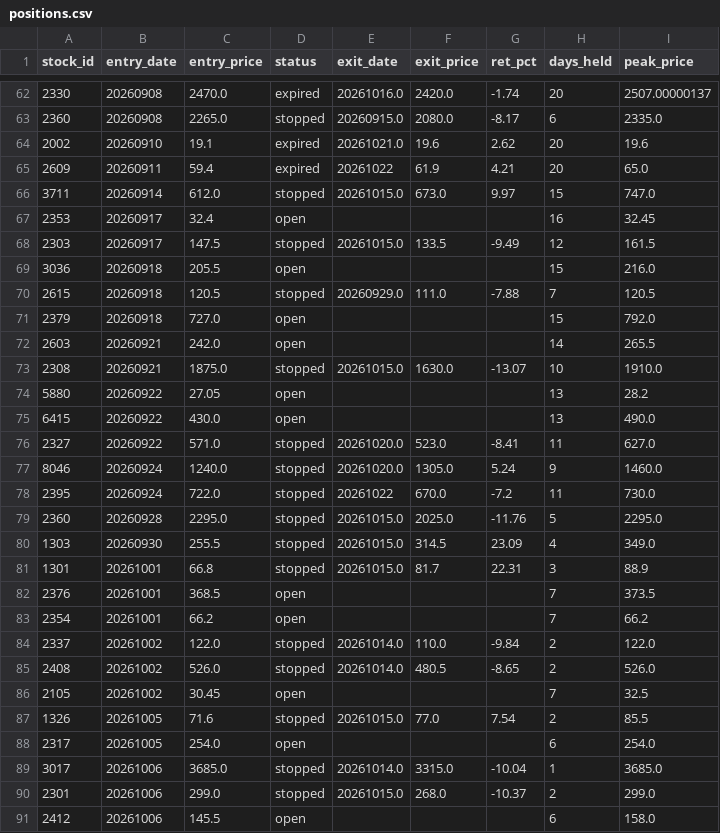
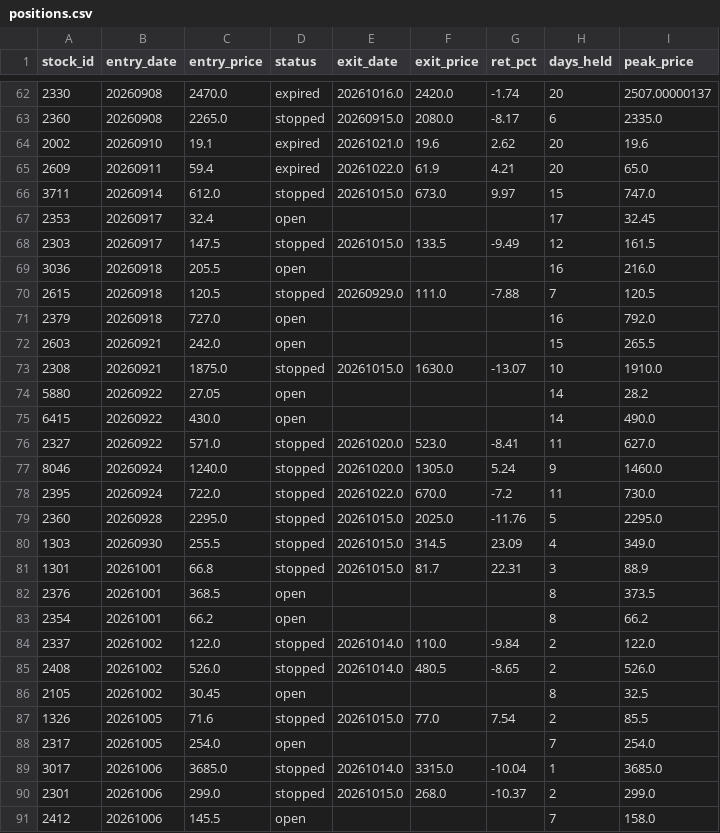
Before and after one commit to smile2201/quant_tw, a CSV file: results/positions.csv, drawn as a sheet; only a part is shown, gaps mark what is left out; the diff covers the shown part only.

```diff
--- a/results/positions.csv
+++ b/results/positions.csv
@@ -64,16 +64,16 @@
 2002,20260910,19.1,expired,20261021.0,19.6,2.62,20,19.6
-2609,20260911,59.4,expired,20261022,61.9,4.21,20,65.0
+2609,20260911,59.4,expired,20261022.0,61.9,4.21,20,65.0
 3711,20260914,612.0,stopped,20261015.0,673.0,9.97,15,747.0
-2353,20260917,32.4,open,,,,16,32.45
+2353,20260917,32.4,open,,,,17,32.45
 2303,20260917,147.5,stopped,20261015.0,133.5,-9.49,12,161.5
-3036,20260918,205.5,open,,,,15,216.0
+3036,20260918,205.5,open,,,,16,216.0
 2615,20260918,120.5,stopped,20260929.0,111.0,-7.88,7,120.5
-2379,20260918,727.0,open,,,,15,792.0
-2603,20260921,242.0,open,,,,14,265.5
+2379,20260918,727.0,open,,,,16,792.0
+2603,20260921,242.0,open,,,,15,265.5
 2308,20260921,1875.0,stopped,20261015.0,1630.0,-13.07,10,1910.0
-5880,20260922,27.05,open,,,,13,28.2
-6415,20260922,430.0,open,,,,13,490.0
+5880,20260922,27.05,open,,,,14,28.2
+6415,20260922,430.0,open,,,,14,490.0
 2327,20260922,571.0,stopped,20261020.0,523.0,-8.41,11,627.0
 8046,20260924,1240.0,stopped,20261020.0,1305.0,5.24,9,1460.0
-2395,20260924,722.0,stopped,20261022,670.0,-7.2,11,730.0
+2395,20260924,722.0,stopped,20261022.0,670.0,-7.2,11,730.0
 2360,20260928,2295.0,stopped,20261015.0,2025.0,-11.76,5,2295.0
@@ -81,11 +81,11 @@
 1301,20261001,66.8,stopped,20261015.0,81.7,22.31,3,88.9
-2376,20261001,368.5,open,,,,7,373.5
-2354,20261001,66.2,open,,,,7,66.2
+2376,20261001,368.5,open,,,,8,373.5
+2354,20261001,66.2,open,,,,8,66.2
 2337,20261002,122.0,stopped,20261014.0,110.0,-9.84,2,122.0
 2408,20261002,526.0,stopped,20261014.0,480.5,-8.65,2,526.0
-2105,20261002,30.45,open,,,,7,32.5
+2105,20261002,30.45,open,,,,8,32.5
 1326,20261005,71.6,stopped,20261015.0,77.0,7.54,2,85.5
-2317,20261005,254.0,open,,,,6,254.0
+2317,20261005,254.0,open,,,,7,254.0
 3017,20261006,3685.0,stopped,20261014.0,3315.0,-10.04,1,3685.0
 2301,20261006,299.0,stopped,20261015.0,268.0,-10.37,2,299.0
-2412,20261006,145.5,open,,,,6,158.0
+2412,20261006,145.5,open,,,,7,158.0
```
Also changed, not shown: 9 edited cells elsewhere in this file, 2 other files.
